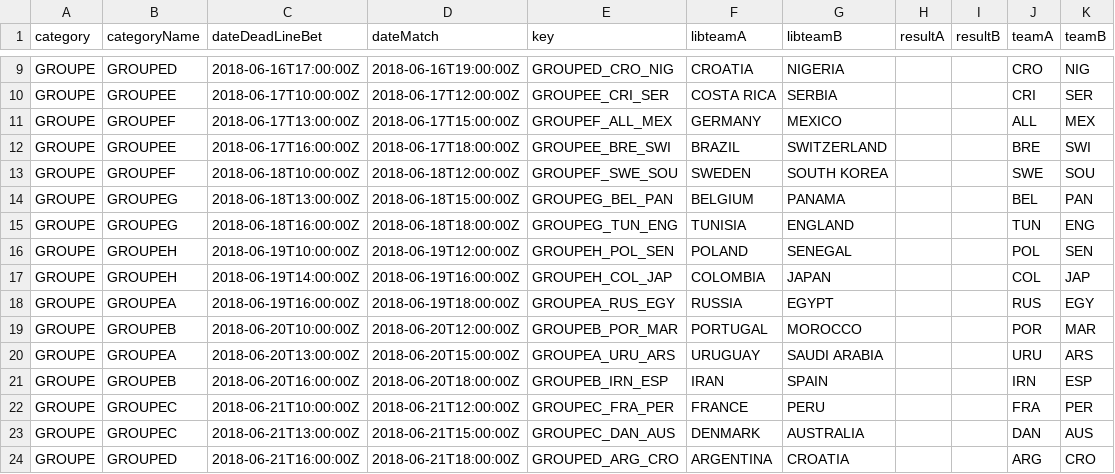
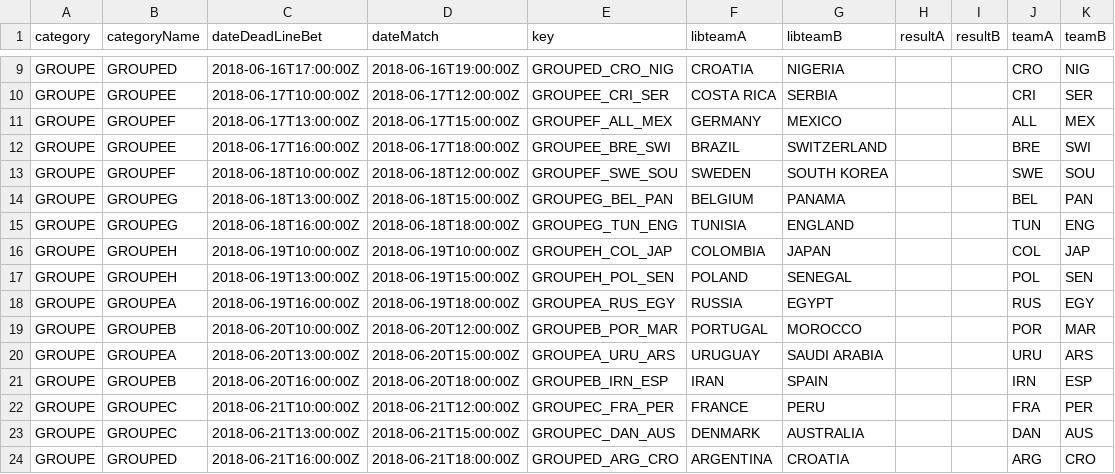
Before and after one commit to berny88/phipha2018, a CSV file: utils/matchs-phipha2108.csv, drawn as a sheet; only a part is shown, gaps mark what is left out.

```diff
--- a/utils/matchs-phipha2108.csv
+++ b/utils/matchs-phipha2108.csv
@@ -15,4 +15,4 @@ GROUPE,GROUPEG,2018-06-18T13:00:00Z,2018-06-18T15:00:00Z,GROUPEG_BEL_PAN,BELGIUM
 GROUPE,GROUPEG,2018-06-18T16:00:00Z,2018-06-18T18:00:00Z,GROUPEG_TUN_ENG,TUNISIA,ENGLAND,,,TUN,ENG
-GROUPE,GROUPEH,2018-06-19T10:00:00Z,2018-06-19T12:00:00Z,GROUPEH_POL_SEN,POLAND,SENEGAL,,,POL,SEN
-GROUPE,GROUPEH,2018-06-19T14:00:00Z,2018-06-19T16:00:00Z,GROUPEH_COL_JAP,COLOMBIA,JAPAN,,,COL,JAP
+GROUPE,GROUPEH,2018-06-19T10:00:00Z,2018-06-19T10:00:00Z,GROUPEH_COL_JAP,COLOMBIA,JAPAN,,,COL,JAP
+GROUPE,GROUPEH,2018-06-19T13:00:00Z,2018-06-19T15:00:00Z,GROUPEH_POL_SEN,POLAND,SENEGAL,,,POL,SEN
 GROUPE,GROUPEA,2018-06-19T16:00:00Z,2018-06-19T18:00:00Z,GROUPEA_RUS_EGY,RUSSIA,EGYPT,,,RUS,EGY
```
